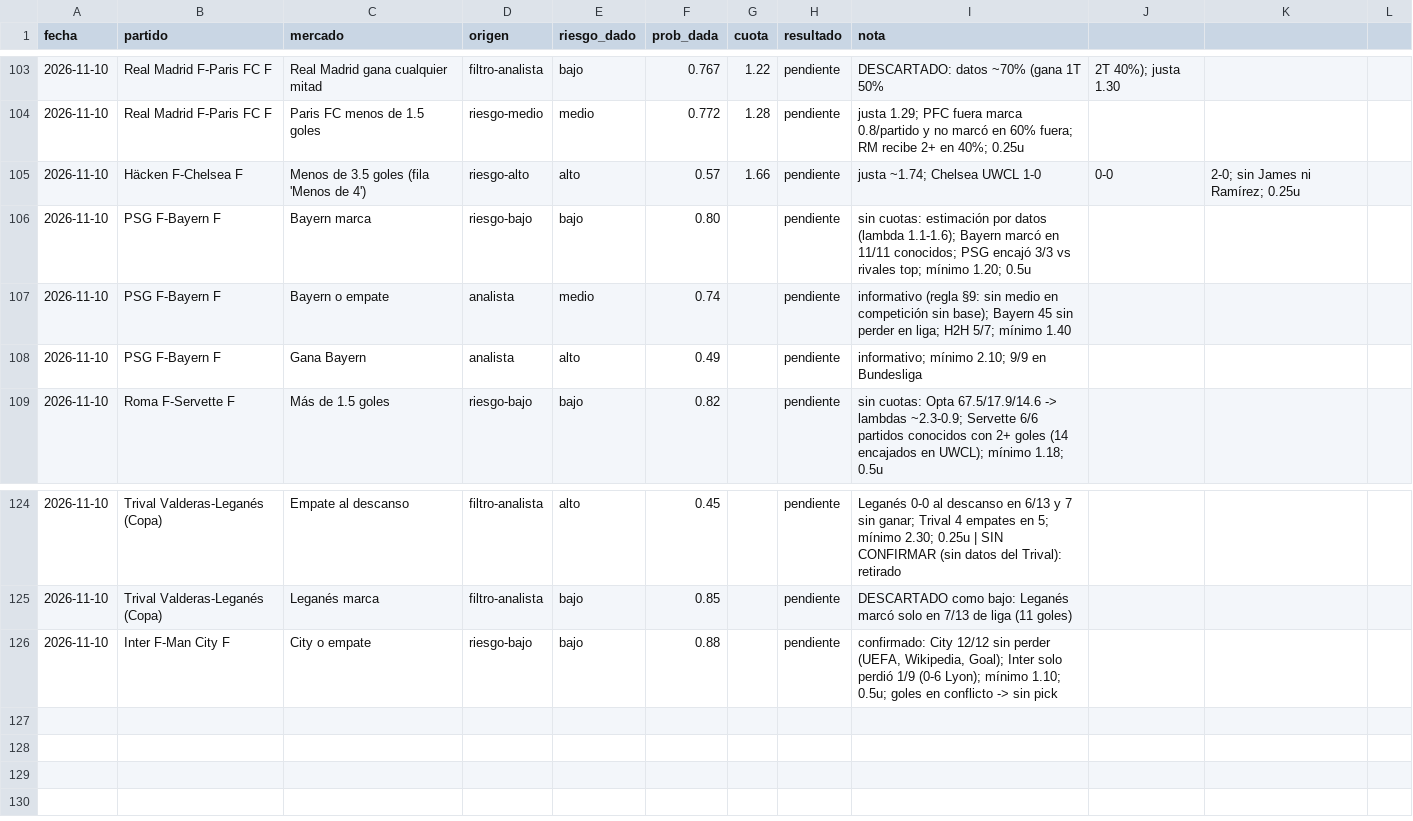
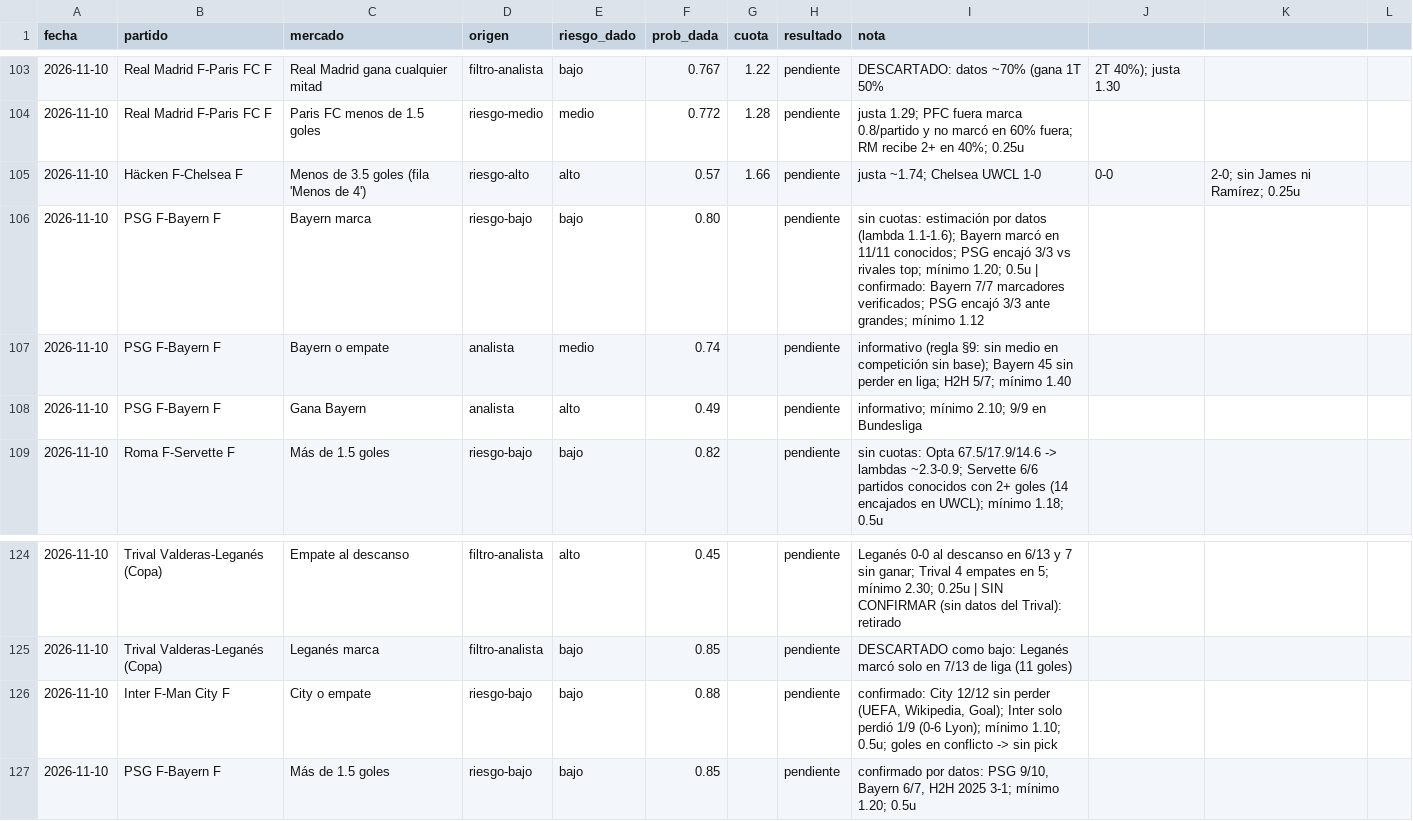
Before and after one commit to flooresk11-debug/Predicciones, a CSV file: registro/picks.csv, drawn as a sheet; only a part is shown, gaps mark what is left out.

```diff
--- a/registro/picks.csv
+++ b/registro/picks.csv
@@ -105,3 +105,3 @@ fecha,partido,mercado,origen,riesgo_dado,prob_dada,cuota,resultado,nota
 2026-11-10,Häcken F-Chelsea F,Menos de 3.5 goles (fila 'Menos de 4'),riesgo-alto,alto,0.57,1.66,pendiente,justa ~1.74; Chelsea UWCL 1-0, 0-0, 2-0; sin James ni Ramírez; 0.25u
-2026-11-10,PSG F-Bayern F,Bayern marca,riesgo-bajo,bajo,0.80,,pendiente,sin cuotas: estimación por datos (lambda 1.1-1.6); Bayern marcó en 11/11 conocidos; PSG encajó 3/3 vs rivales top; mínimo 1.20; 0.5u
+2026-11-10,PSG F-Bayern F,Bayern marca,riesgo-bajo,bajo,0.80,,pendiente,sin cuotas: estimación por datos (lambda 1.1-1.6); Bayern marcó en 11/11 conocidos; PSG encajó 3/3 vs rivales top; mínimo 1.20; 0.5u | confirmado: Bayern 7/7 marcadores verificados; PSG encajó 3/3 ante grandes; mínimo 1.12
 2026-11-10,PSG F-Bayern F,Bayern o empate,analista,medio,0.74,,pendiente,informativo (regla §9: sin medio en competición sin base); Bayern 45 sin perder en liga; H2H 5/7; mínimo 1.40
@@ -126 +126,2 @@ fecha,partido,mercado,origen,riesgo_dado,prob_dada,cuota,resultado,nota
 2026-11-10,Inter F-Man City F,City o empate,riesgo-bajo,bajo,0.88,,pendiente,"confirmado: City 12/12 sin perder (UEFA, Wikipedia, Goal); Inter solo perdió 1/9 (0-6 Lyon); mínimo 1.10; 0.5u; goles en conflicto -> sin pick"
+2026-11-10,PSG F-Bayern F,Más de 1.5 goles,riesgo-bajo,bajo,0.85,,pendiente,"confirmado por datos: PSG 9/10, Bayern 6/7, H2H 2025 3-1; mínimo 1.20; 0.5u"
```
Also changed, not shown: 1 other file.
